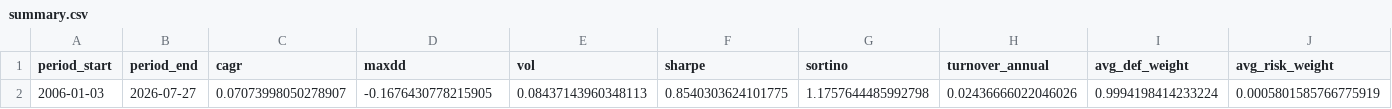
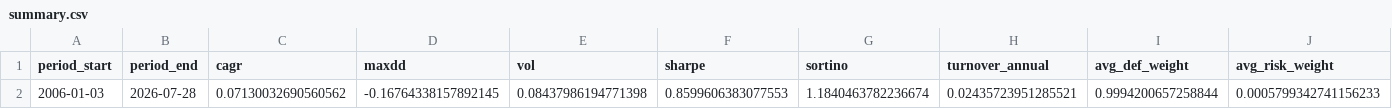
Before and after one commit to calinardeleanu88/tech-rotation-system, a CSV file: outputs/summary.csv, drawn as a sheet; only a part is shown; the diff covers the shown part only; the diff names each change by its address in the sheet, - before the commit and + after, or states it on an @@ line.

```diff
--- a/outputs/summary.csv
+++ b/outputs/summary.csv
-B2 (period_end): 2026-07-27
+B2 (period_end): 2026-07-28
-C2 (cagr): 0.07073998050278907
+C2 (cagr): 0.07130032690560562
-D2 (maxdd): -0.1676430778215905
+D2 (maxdd): -0.16764338157892145
-E2 (vol): 0.08437143960348113
+E2 (vol): 0.08437986194771398
-F2 (sharpe): 0.8540303624101775
+F2 (sharpe): 0.8599606383077553
-G2 (sortino): 1.1757644485992798
+G2 (sortino): 1.1840463782236674
-H2 (turnover_annual): 0.02436666022046026
+H2 (turnover_annual): 0.02435723951285521
-I2 (avg_def_weight): 0.9994198414233224
+I2 (avg_def_weight): 0.9994200657258844
-J2 (avg_risk_weight): 0.0005801585766775919
+J2 (avg_risk_weight): 0.0005799342741156233
```
Also changed, not shown: 1 edited cell elsewhere in this file, outputs/diagnostics.csv, outputs/equity.csv, 2 other files.
